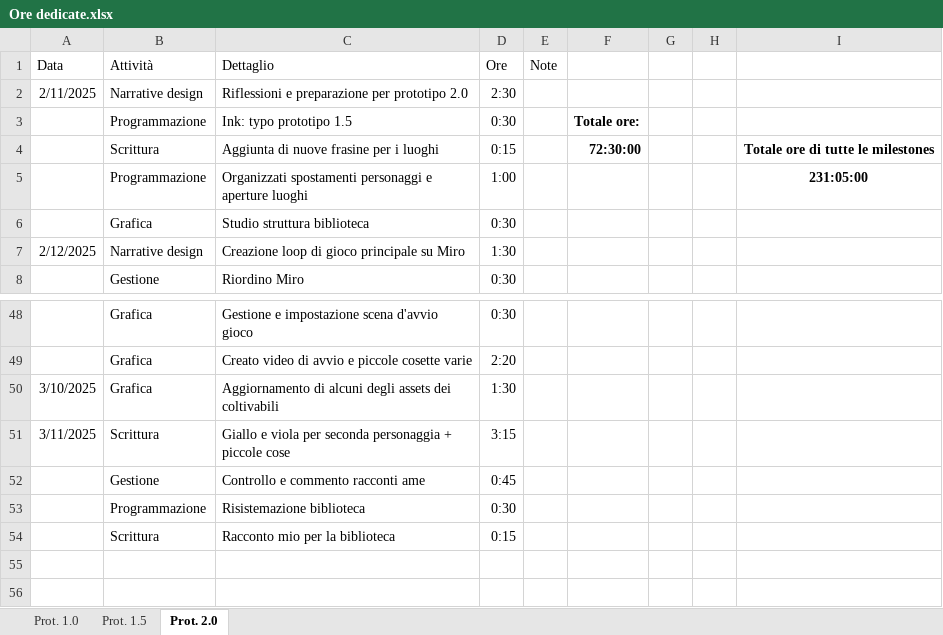
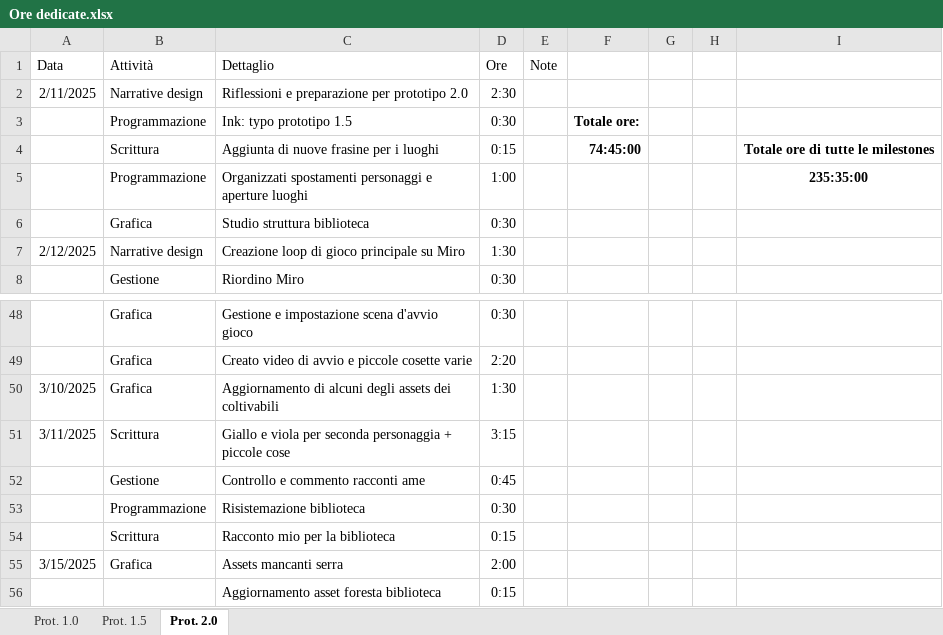
Before and after one commit to owof-games/Selania, an Excel workbook: Assets/Notes and Utilities/Ore dedicate.xlsx, sheet Prot. 2.0, drawn as a sheet; only a part is shown, gaps mark what is left out; values as stored, in another font and other column widths than the file's, no borders; the diff names each change by its address in the sheet, - before the commit and + after, or states it on an @@ line.

Commit message:
Gestione: ore

```diff
--- a/Assets/Notes and Utilities/Ore dedicate.xlsx (sheet Prot. 2.0)
+++ b/Assets/Notes and Utilities/Ore dedicate.xlsx (sheet Prot. 2.0)
-F4: 72:30:00
+F4: 74:45:00
-I5: 231:05:00
+I5: 235:35:00
+row 55: 3/15/2025 | Grafica | Assets mancanti serra | 2:00
+row 56:  |  | Aggiornamento asset foresta biblioteca | 0:15
```
